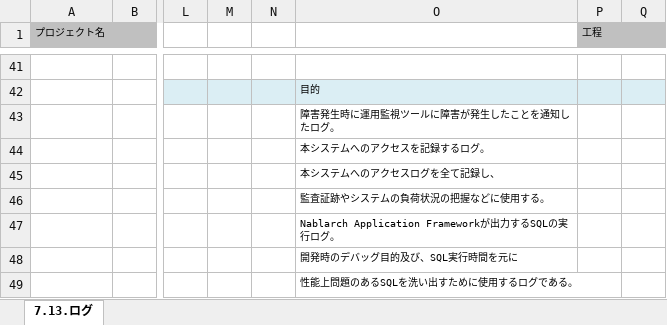
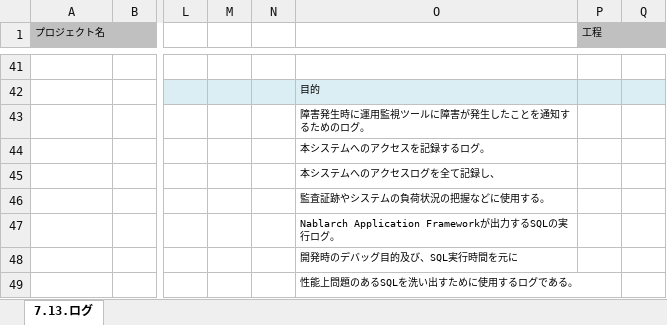
Before and after one commit to Fintan-contents/application-architecture-sample, an Excel workbook: nablarch_sample/アプリケーション方式設計書_7処理方式共通_7.13ログ.xlsx, sheet 7.13.ログ, drawn as a sheet; only a part is shown, gaps mark what is left out; values as stored, in another font and other column widths than the file's, no borders; the diff names each change by its address in the sheet, - before the commit and + after, or states it on an @@ line.

Commit message:
障害通知ログの説明修正

```diff
--- a/nablarch_sample/アプリケーション方式設計書_7処理方式共通_7.13ログ.xlsx (sheet 7.13.ログ)
+++ b/nablarch_sample/アプリケーション方式設計書_7処理方式共通_7.13ログ.xlsx (sheet 7.13.ログ)
-O43: 障害発生時に運用監視ツールに障害が発生したことを通知したログ。
+O43: 障害発生時に運用監視ツールに障害が発生したことを通知するためのログ。
```
